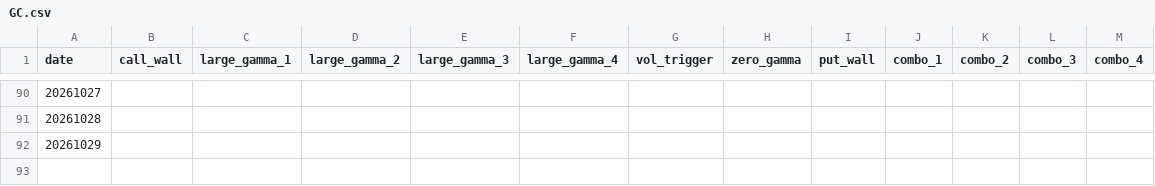
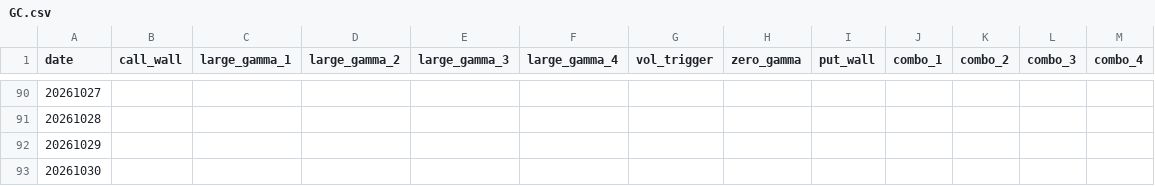
Before and after one commit to jdrochester/friday-gex-levels, a CSV file: data/GC.csv, drawn as a sheet; only a part is shown, gaps mark what is left out.

```diff
--- a/data/GC.csv
+++ b/data/GC.csv
@@ -92 +92,2 @@ date,call_wall,large_gamma_1,large_gamma_2,large_gamma_3,large_gamma_4,vol_trigg
 20261029,,,,,,,,,,,,
+20261030,,,,,,,,,,,,
```
Also changed, not shown: data/ES.csv, data/ES_0DTE.csv, 4 other files.
